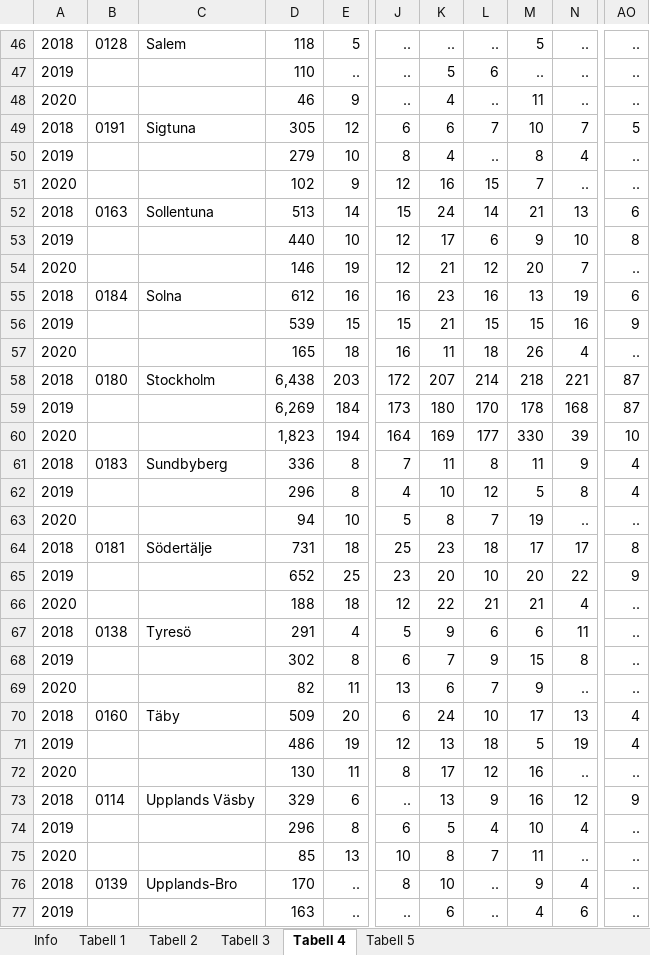
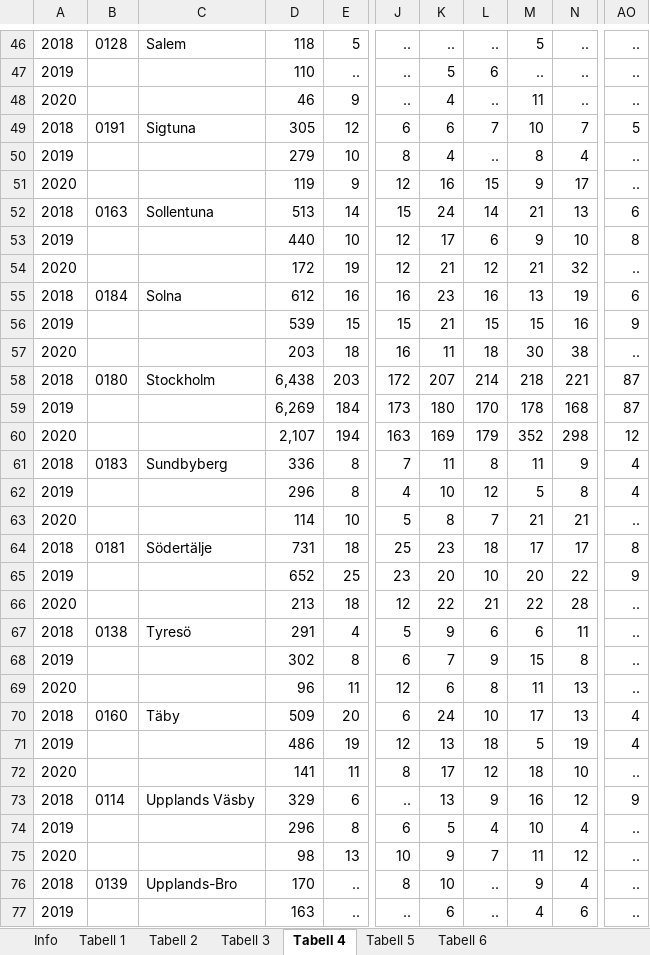
Before and after one commit to sebastianhohmann/covid19_total_death, an Excel workbook: sweden/total_death/2020-04-03---preliminar-statistik-over-doda-inkl-eng.xlsx, sheet Tabell 4, drawn as a sheet; only a part is shown, gaps mark what is left out; values as stored, in another font and other column widths than the file's, no borders; charts and pictures and conditional formats not drawn; the diff covers the shown part only; the diff names each change by its address in the sheet, - before the commit and + after, or states it on an @@ line.

```diff
--- a/sweden/total_death/2020-04-03---preliminar-statistik-over-doda-inkl-eng.xlsx (sheet Tabell 4)
+++ b/sweden/total_death/2020-04-03---preliminar-statistik-over-doda-inkl-eng.xlsx (sheet Tabell 4)
+sheet tab: Tabell 6
-D51: 102
+D51: 119
-M51: 7
+M51: 9
-N51: ..
+N51: 17
-D54: 146
+D54: 172
-M54: 20
+M54: 21
-N54: 7
+N54: 32
-D57: 165
+D57: 203
-M57: 26
+M57: 30
-N57: 4
+N57: 38
-D60: 1,823
+D60: 2,107
-J60: 164
+J60: 163
-L60: 177
+L60: 179
-M60: 330
+M60: 352
-N60: 39
+N60: 298
-AO60: 10
+AO60: 12
-D63: 94
+D63: 114
-M63: 19
+M63: 21
-N63: ..
+N63: 21
-D66: 188
+D66: 213
-M66: 21
+M66: 22
-N66: 4
+N66: 28
-D69: 82
+D69: 96
-J69: 13
+J69: 12
-L69: 7
+L69: 8
-M69: 9
+M69: 11
-N69: ..
+N69: 13
-D72: 130
+D72: 141
-M72: 16
+M72: 18
-N72: ..
+N72: 10
-D75: 85
+D75: 98
-K75: 8
+K75: 9
-N75: ..
+N75: 12
```
Also changed, not shown: 525 edited cells elsewhere in this sheet, sheet Tabell 3, sheet Tabell 2, sheet Tabell 1, sheet Tabell 5, sheet Info, hidden cells, charts or pictures, sweden/covid_deaths/Folkhalsomyndigheten_Covid19.xlsx, 2 other files.
